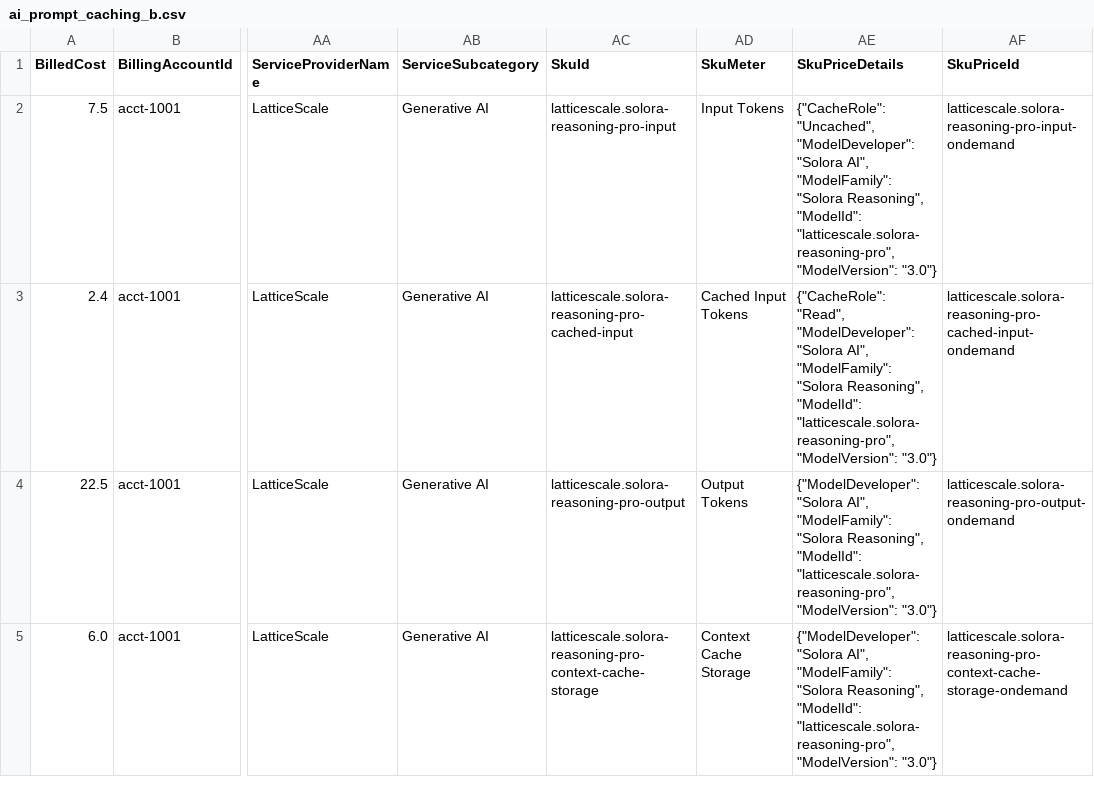
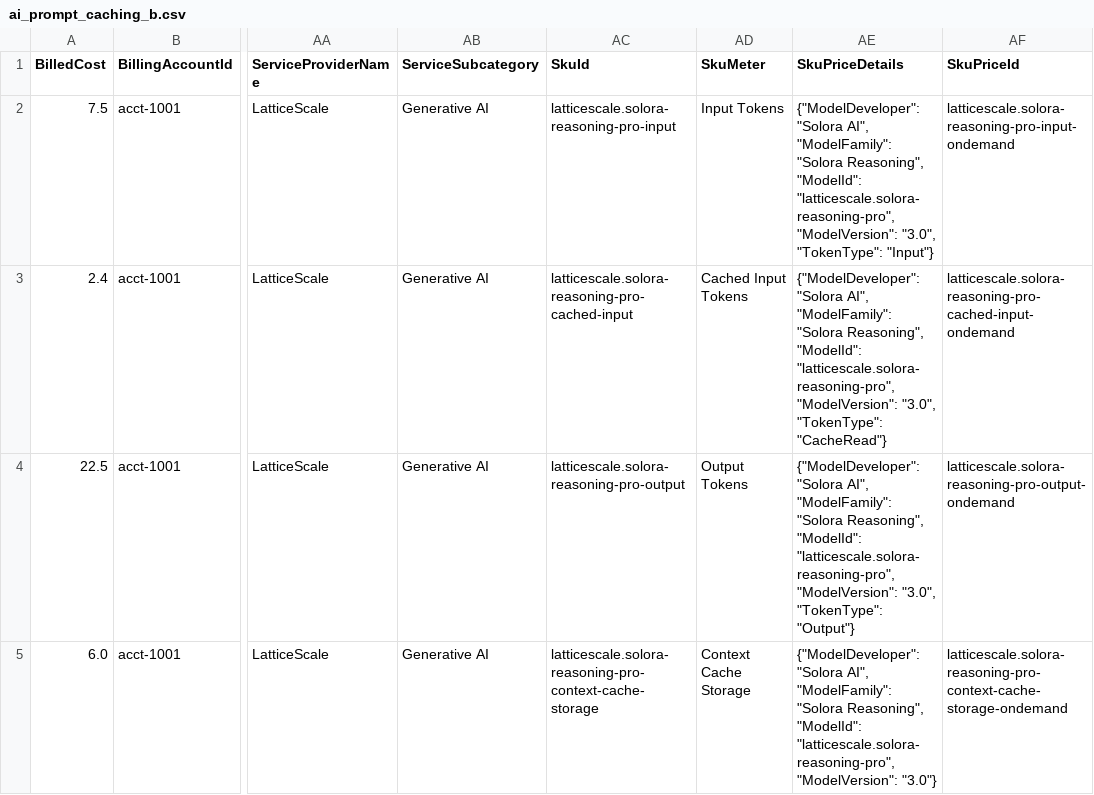
Before and after one commit to FinOps-Open-Cost-and-Usage-Spec/FOCUS_Spec, a CSV file: specification/data/ai_prompt_caching/ai_prompt_caching_b.csv, drawn as a sheet; only a part is shown, gaps mark what is left out; the diff names each change by its address in the sheet, - before the commit and + after, or states it on an @@ line.

```diff
--- a/specification/data/ai_prompt_caching/ai_prompt_caching_b.csv
+++ b/specification/data/ai_prompt_caching/ai_prompt_caching_b.csv
-AE2 (SkuPriceDetails): {"CacheRole": "Uncached", "ModelDeveloper": "Solora AI", "ModelFamily": "Solora Reasoning", "ModelId": "latticescale.solora-reasoning-pro", "ModelVersion": "3.0"}
+AE2 (SkuPriceDetails): {"ModelDeveloper": "Solora AI", "ModelFamily": "Solora Reasoning", "ModelId": "latticescale.solora-reasoning-pro", "ModelVersion": "3.0", "TokenType": "Input"}
-AE3 (SkuPriceDetails): {"CacheRole": "Read", "ModelDeveloper": "Solora AI", "ModelFamily": "Solora Reasoning", "ModelId": "latticescale.solora-reasoning-pro", "ModelVersion": "3.0"}
+AE3 (SkuPriceDetails): {"ModelDeveloper": "Solora AI", "ModelFamily": "Solora Reasoning", "ModelId": "latticescale.solora-reasoning-pro", "ModelVersion": "3.0", "TokenType": "CacheRead"}
-AE4 (SkuPriceDetails): …"latticescale.solora-reasoning-pro", "ModelVersion": "3.0"}
+AE4 (SkuPriceDetails): …"latticescale.solora-reasoning-pro", "ModelVersion": "3.0", "TokenType": "Output"}
```
Also changed, not shown: specification/data/ai_prompt_caching/ai_prompt_caching_a.csv, 2 other files.
